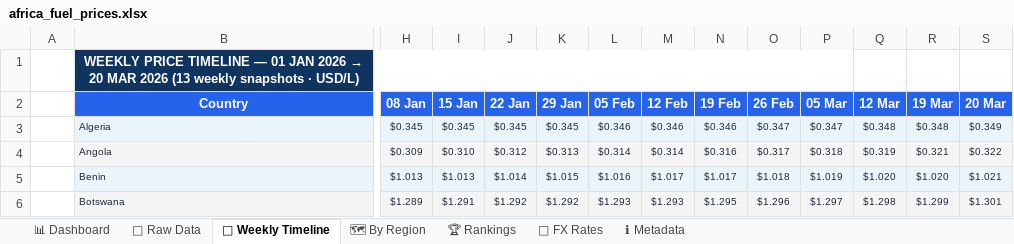
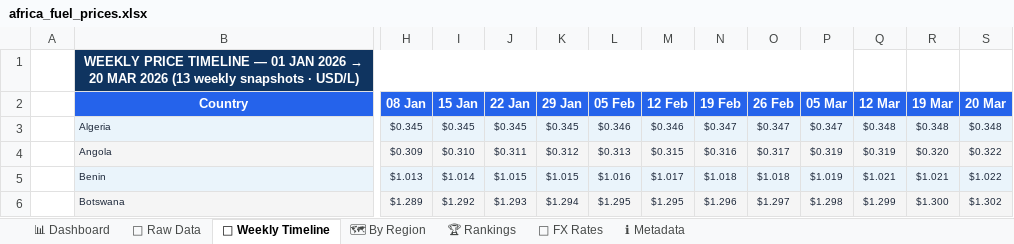
Before and after one commit to Data-Innovation-For-Africa/africa-fuel-tracker, an Excel workbook: docs/africa_fuel_prices.xlsx, sheet 📅 Weekly Timeline, drawn as a sheet; only a part is shown, gaps mark what is left out; values as stored, in another font and other column widths than the file's, no borders; charts and pictures and conditional formats not drawn; the diff covers the shown part only; the diff names each change by its address in the sheet, - before the commit and + after, or states it on an @@ line.

```diff
--- a/docs/africa_fuel_prices.xlsx (sheet 📅 Weekly Timeline)
+++ b/docs/africa_fuel_prices.xlsx (sheet 📅 Weekly Timeline)
-N3 (19 Feb): $0.346
+N3 (19 Feb): $0.347
-S3 (20 Mar): $0.349
+S3 (20 Mar): $0.348
-J4 (22 Jan): $0.312
+J4 (22 Jan): $0.311
-K4 (29 Jan): $0.313
+K4 (29 Jan): $0.312
-L4 (05 Feb): $0.314
+L4 (05 Feb): $0.313
-M4 (12 Feb): $0.314
+M4 (12 Feb): $0.315
-P4 (05 Mar): $0.318
+P4 (05 Mar): $0.319
-R4 (19 Mar): $0.321
+R4 (19 Mar): $0.320
-I5 (15 Jan): $1.013
+I5 (15 Jan): $1.014
-J5 (22 Jan): $1.014
+J5 (22 Jan): $1.015
-N5 (19 Feb): $1.017
+N5 (19 Feb): $1.018
-Q5 (12 Mar): $1.020
+Q5 (12 Mar): $1.021
-R5 (19 Mar): $1.020
+R5 (19 Mar): $1.021
-S5 (20 Mar): $1.021
+S5 (20 Mar): $1.022
-I6 (15 Jan): $1.291
+I6 (15 Jan): $1.292
-J6 (22 Jan): $1.292
+J6 (22 Jan): $1.293
-K6 (29 Jan): $1.292
+K6 (29 Jan): $1.294
-L6 (05 Feb): $1.293
+L6 (05 Feb): $1.295
-M6 (12 Feb): $1.293
+M6 (12 Feb): $1.295
-N6 (19 Feb): $1.295
+N6 (19 Feb): $1.296
-O6 (26 Feb): $1.296
+O6 (26 Feb): $1.297
-P6 (05 Mar): $1.297
+P6 (05 Mar): $1.298
-Q6 (12 Mar): $1.298
+Q6 (12 Mar): $1.299
-R6 (19 Mar): $1.299
+R6 (19 Mar): $1.300
-S6 (20 Mar): $1.301
+S6 (20 Mar): $1.302
```
Also changed, not shown: 483 edited cells elsewhere in this sheet, sheet 🗺 By Region, sheet 📊 Dashboard, sheet 📁 Raw Data, sheet 🏆 Rankings, sheet ℹ Metadata, 3 other files.
